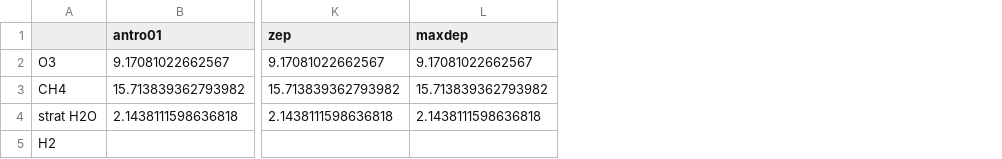
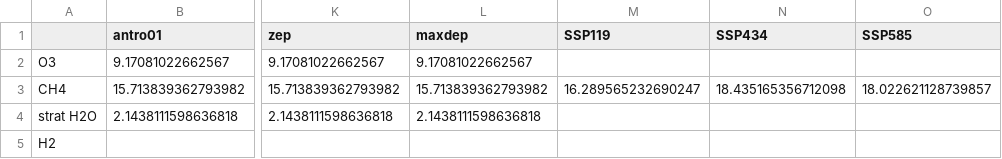
Before and after one commit to ciceroOslo/Hydrogen_GWP, a CSV file: output/table_ch4_gwp.csv, drawn as a sheet; only a part is shown, gaps mark what is left out; the diff names each change by its address in the sheet, - before the commit and + after, or states it on an @@ line.

```diff
--- a/output/table_ch4_gwp.csv
+++ b/output/table_ch4_gwp.csv
+column M (SSP119), row 3: 16.289565232690247
+column N (SSP434), row 3: 18.435165356712098
+column O (SSP585), row 3: 18.022621128739857
```
Also changed, not shown: output/table_budget_ch4.csv, 2 other files.
